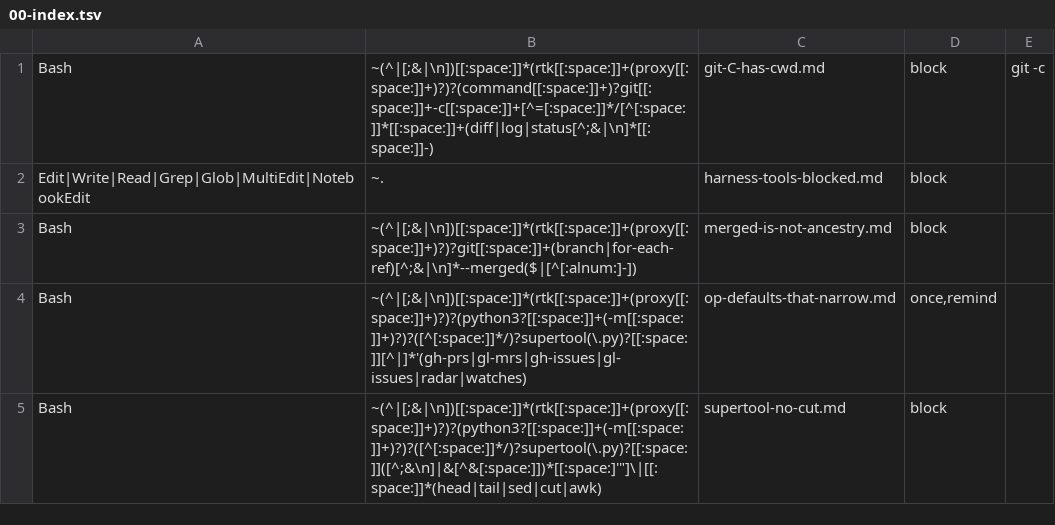
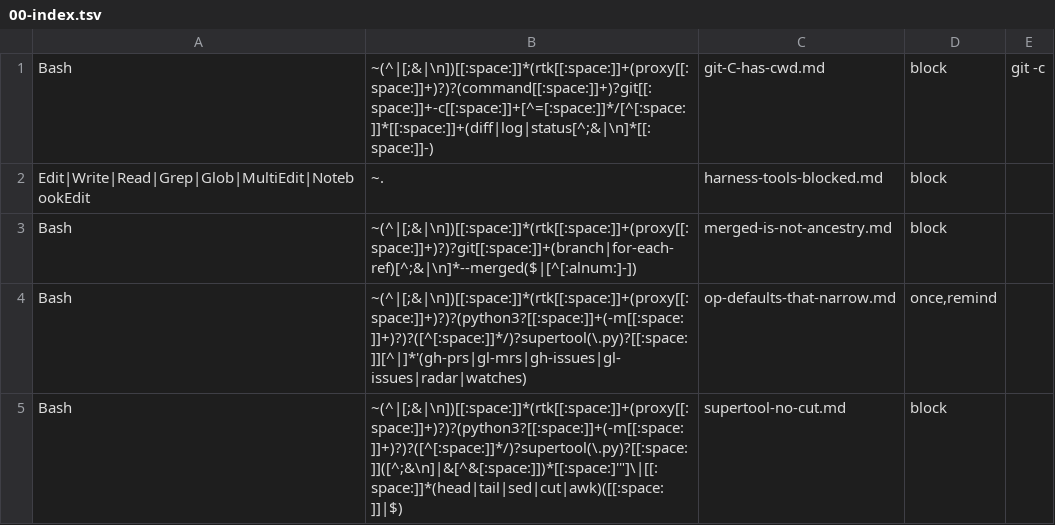
Before and after one commit to Digital-Process-Tools/claude-supertool, a TSV file: .claude/jit-context/tools/00-manual/00-index.tsv, drawn as a sheet.

```diff
--- a/.claude/jit-context/tools/00-manual/00-index.tsv
+++ b/.claude/jit-context/tools/00-manual/00-index.tsv
@@ -4,2 +4,2 @@ Bash	~(^|[;&|\n])[[:space:]]*(rtk[[:space:]]+(proxy[[:space:]]+)?)?git[[:space:]
 Bash	~(^|[;&|\n])[[:space:]]*(rtk[[:space:]]+(proxy[[:space:]]+)?)?(python3?[[:space:]]+(-m[[:space:]]+)?)?([^[:space:]]*/)?supertool(\.py)?[[:space:]][^|]*'(gh-prs|gl-mrs|gh-issues|gl-issues|radar|watches)	op-defaults-that-narrow.md	once,remind			
-Bash	~(^|[;&|\n])[[:space:]]*(rtk[[:space:]]+(proxy[[:space:]]+)?)?(python3?[[:space:]]+(-m[[:space:]]+)?)?([^[:space:]]*/)?supertool(\.py)?[[:space:]]([^;&\n]|&[^&[:space:]])*[[:space:]'"]\|[[:space:]]*(head|tail|sed|cut|awk)	supertool-no-cut.md	block			
+Bash	~(^|[;&|\n])[[:space:]]*(rtk[[:space:]]+(proxy[[:space:]]+)?)?(python3?[[:space:]]+(-m[[:space:]]+)?)?([^[:space:]]*/)?supertool(\.py)?[[:space:]]([^;&\n]|&[^&[:space:]])*[[:space:]'"]\|[[:space:]]*(head|tail|sed|cut|awk)([[:space:]]|$)	supertool-no-cut.md	block			
```
Also changed, not shown: 3 other files.
